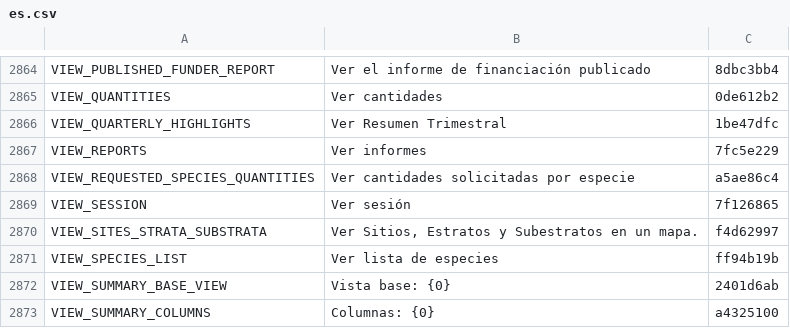
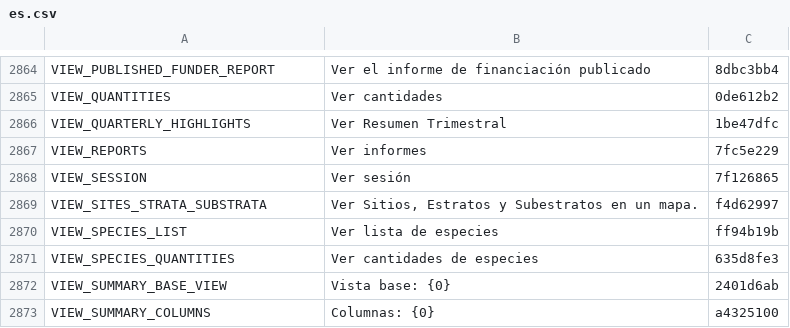
Before and after one commit to terraware/terraware-web, a CSV file: src/strings/csv/es.csv, drawn as a sheet; only a part is shown, gaps mark what is left out; removed rows and columns are numbered as before the commit, all else as after; the diff names each change by its address in the sheet, - before the commit and + after, or states it on an @@ line.

```diff
--- a/src/strings/csv/es.csv
+++ b/src/strings/csv/es.csv
-row 2868: VIEW_REQUESTED_SPECIES_QUANTITIES | Ver cantidades solicitadas por especie | a5ae86c4
+row 2871: VIEW_SPECIES_QUANTITIES | Ver cantidades de especies | 635d8fe3
```
Also changed, not shown: src/strings/csv/en.csv, src/strings/csv/fr.csv, 5 other files.
